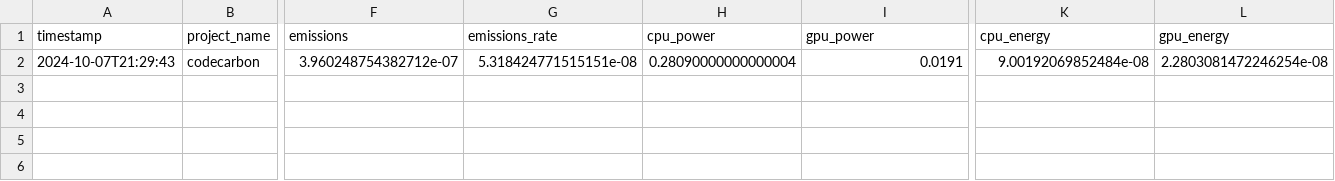
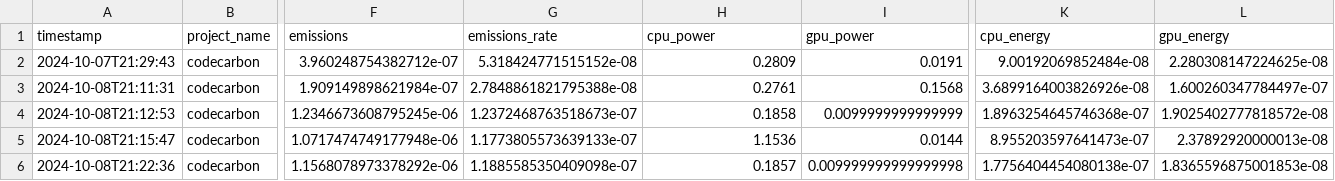
Before and after one commit to taed2-2425q1-gced-upc/TAED2_YOLOs, a CSV file: metrics/emissions_evaluation.csv, drawn as a sheet; only a part is shown, gaps mark what is left out; rows hold the shown columns only; the diff names each change by its address in the sheet, - before the commit and + after, or states it on an @@ line.

Commit message:
Update emissions_evaluation.csv

```diff
--- a/metrics/emissions_evaluation.csv
+++ b/metrics/emissions_evaluation.csv
-G2 (emissions_rate): 5.318424771515151e-08
+G2 (emissions_rate): 5.318424771515152e-08
-H2 (cpu_power): 0.28090000000000004
+H2 (cpu_power): 0.2809
-L2 (gpu_energy): 2.2803081472246254e-08
+L2 (gpu_energy): 2.280308147224625e-08
+row 3: 2024-10-08T21:11:31 | codecarbon | 1.909149898621984e-07 | 2.7848861821795388e-08 | 0.2761 | 0.1568 | 3.6899164003826926e-08 | 1.600260347784497e-07
+row 4: 2024-10-08T21:12:53 | codecarbon | 1.2346673608795245e-06 | 1.2372468763518673e-07 | 0.1858 | 0.0099999999999999 | 1.8963254645746368e-07 | 1.9025402777818572e-08
+row 5: 2024-10-08T21:15:47 | codecarbon | 1.0717474749177948e-06 | 1.1773805573639133e-07 | 1.1536 | 0.0144 | 8.955203597641473e-07 | 2.37892920000013e-08
+row 6: 2024-10-08T21:22:36 | codecarbon | 1.1568078973378292e-06 | 1.1885585350409098e-07 | 0.1857 | 0.009999999999999998 | 1.7756404454080138e-07 | 1.8365596875001853e-08
```
